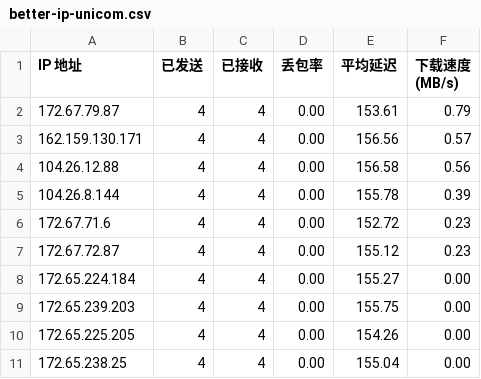
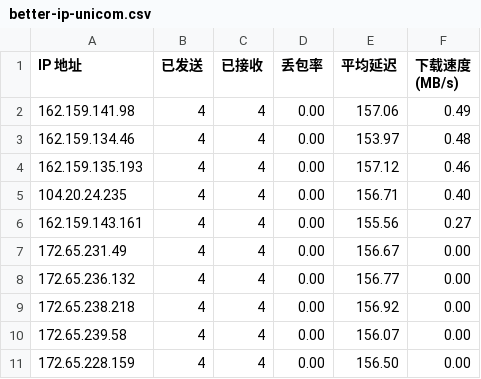
Before and after one commit to esugarx/vless2sub, a CSV file: better-ip-unicom.csv, drawn as a sheet.

Commit message:
Update

```diff
--- a/better-ip-unicom.csv
+++ b/better-ip-unicom.csv
@@ -1,11 +1,11 @@
 IP 地址,已发送,已接收,丢包率,平均延迟,下载速度 (MB/s)
-172.67.79.87,4,4,0.00,153.61,0.79
-162.159.130.171,4,4,0.00,156.56,0.57
-104.26.12.88,4,4,0.00,156.58,0.56
-104.26.8.144,4,4,0.00,155.78,0.39
-172.67.71.6,4,4,0.00,152.72,0.23
-172.67.72.87,4,4,0.00,155.12,0.23
-172.65.224.184,4,4,0.00,155.27,0.00
-172.65.239.203,4,4,0.00,155.75,0.00
-172.65.225.205,4,4,0.00,154.26,0.00
-172.65.238.25,4,4,0.00,155.04,0.00
+162.159.141.98,4,4,0.00,157.06,0.49
+162.159.134.46,4,4,0.00,153.97,0.48
+162.159.135.193,4,4,0.00,157.12,0.46
+104.20.24.235,4,4,0.00,156.71,0.40
+162.159.143.161,4,4,0.00,155.56,0.27
+172.65.231.49,4,4,0.00,156.67,0.00
+172.65.236.132,4,4,0.00,156.77,0.00
+172.65.238.218,4,4,0.00,156.92,0.00
+172.65.239.58,4,4,0.00,156.07,0.00
+172.65.228.159,4,4,0.00,156.50,0.00
```
